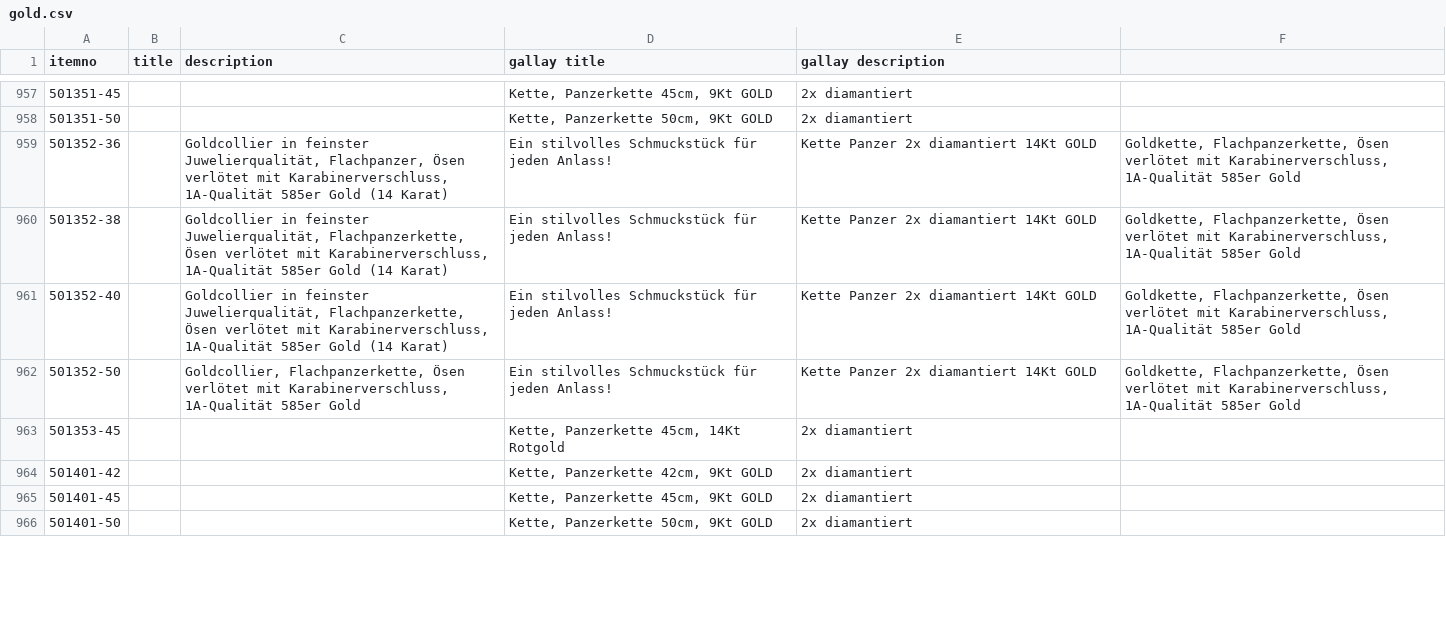
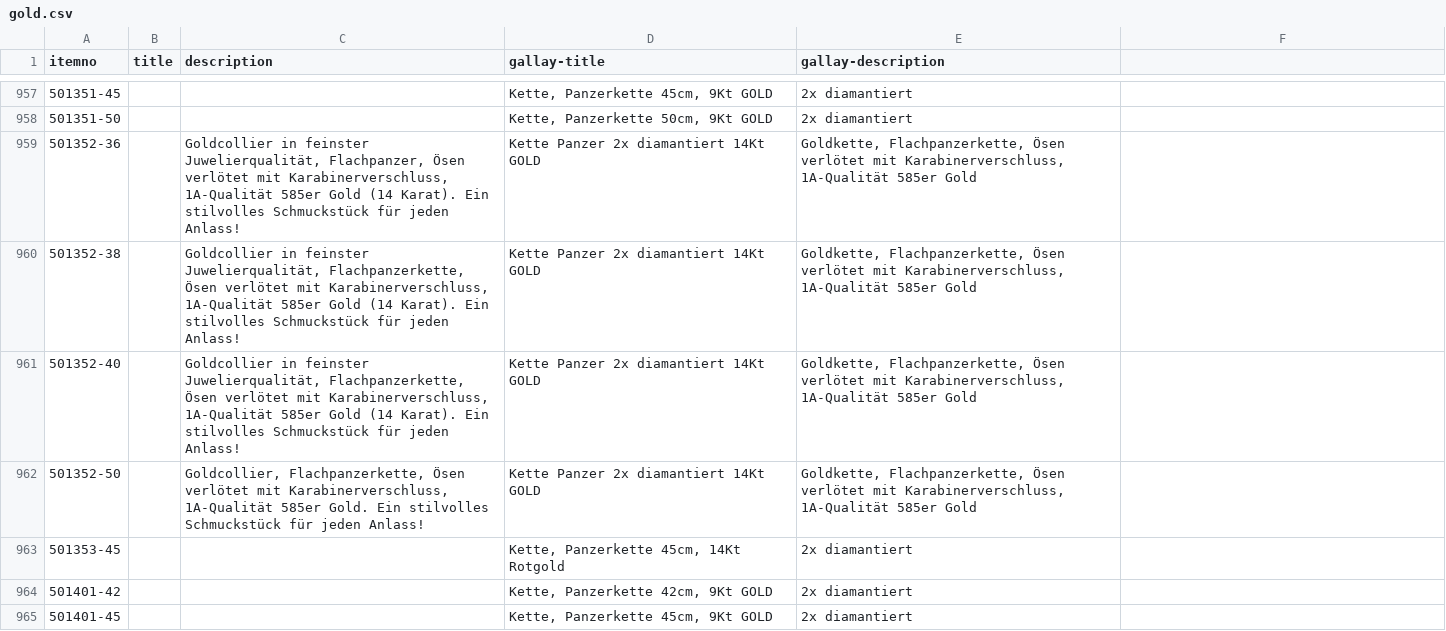
Before and after one commit to cbs68/products, a CSV file: de/gold.csv, drawn as a sheet; only a part is shown, gaps mark what is left out; the shorter side is filled out with more unchanged rows; the diff covers the shown part only; the diff names each change by its address in the sheet, - before the commit and + after, or states it on an @@ line.

```diff
--- a/de/gold.csv
+++ b/de/gold.csv
-D1: gallay title
+D1: gallay-title
-E1: gallay description
+E1: gallay-description
-C959 (description): …Gold (14 Karat)
+C959 (description): …Gold (14 Karat). Ein stilvolles Schmuckstück für jeden Anlass!
-D959:D962 (gallay-title): Ein stilvolles Schmuckstück für jeden Anlass!
+D959:D962 (gallay-title): Kette Panzer 2x diamantiert 14Kt GOLD
-E959:E962 (gallay-description): Kette Panzer 2x diamantiert 14Kt GOLD
+E959:E962 (gallay-description): Goldkette, Flachpanzerkette, Ösen verlötet mit Karabinerverschluss, 1A-Qualität 585er Gold
-F959:F962: Goldkette, Flachpanzerkette, Ösen verlötet mit Karabinerverschluss, 1A-Qualität 585er Gold
+F959:F962: (empty)
-C960:C961 (description): …Gold (14 Karat)
+C960:C961 (description): …Gold (14 Karat). Ein stilvolles Schmuckstück für jeden Anlass!
-C962 (description): …1A-Qualität 585er Gold
+C962 (description): …1A-Qualität 585er Gold. Ein stilvolles Schmuckstück für jeden Anlass!
```
Also changed, not shown: 130 edited cells elsewhere in this file, de/fashion.csv, de/glass.csv, 7 other files.
